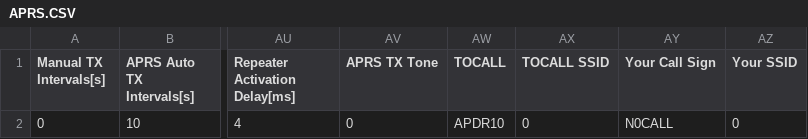
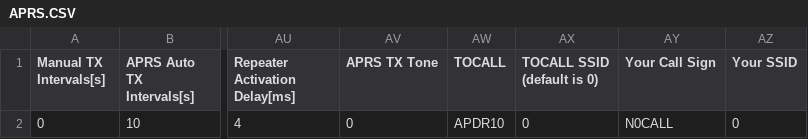
Before and after one commit to sm0rux/at-d878uv, a CSV file: APRS.CSV, drawn as a sheet; only a part is shown, gaps mark what is left out; the diff names each change by its address in the sheet, - before the commit and + after, or states it on an @@ line.

```diff
--- a/APRS.CSV
+++ b/APRS.CSV
-AX1: TOCALL SSID
+AX1: TOCALL SSID (default is 0)
```
Also changed, not shown: Channel.CSV, HotKey_HotKey.CSV, 4 other files.
